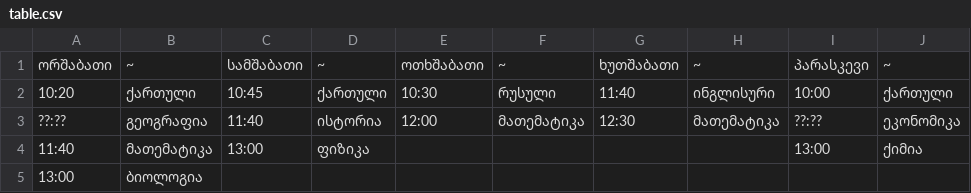
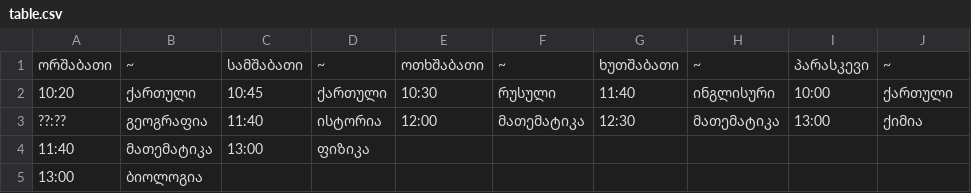
Before and after one commit to D-T-666/time-table, a CSV file: table.csv, drawn as a sheet.

Commit message:
updated table

```diff
--- a/table.csv
+++ b/table.csv
@@ -2,4 +2,4 @@
     10:20,  ქართული,    10:45,ქართული,     10:30,  რუსული,     11:40,ინგლისური,   10:00,ქართული
-    ??:??, გეოგრაფია,    11:40, ისტორია,     12:00,მათემატიკა,      12:30,მათემატიკა,   ??:??,ეკონომიკა
-    11:40, მათემატიკა,   13:00,   ფიზიკა,          ,         ,           ,          ,   13:00,    ქიმია
+    ??:??, გეოგრაფია,    11:40, ისტორია,     12:00,მათემატიკა,      12:30,მათემატიკა,   13:00,    ქიმია
+    11:40, მათემატიკა,   13:00,   ფიზიკა,          ,         ,           ,          ,        ,
     13:00, ბიოლოგია,         ,         ,          ,         ,           ,          ,        ,
```
Also changed, not shown: 1 other file.
